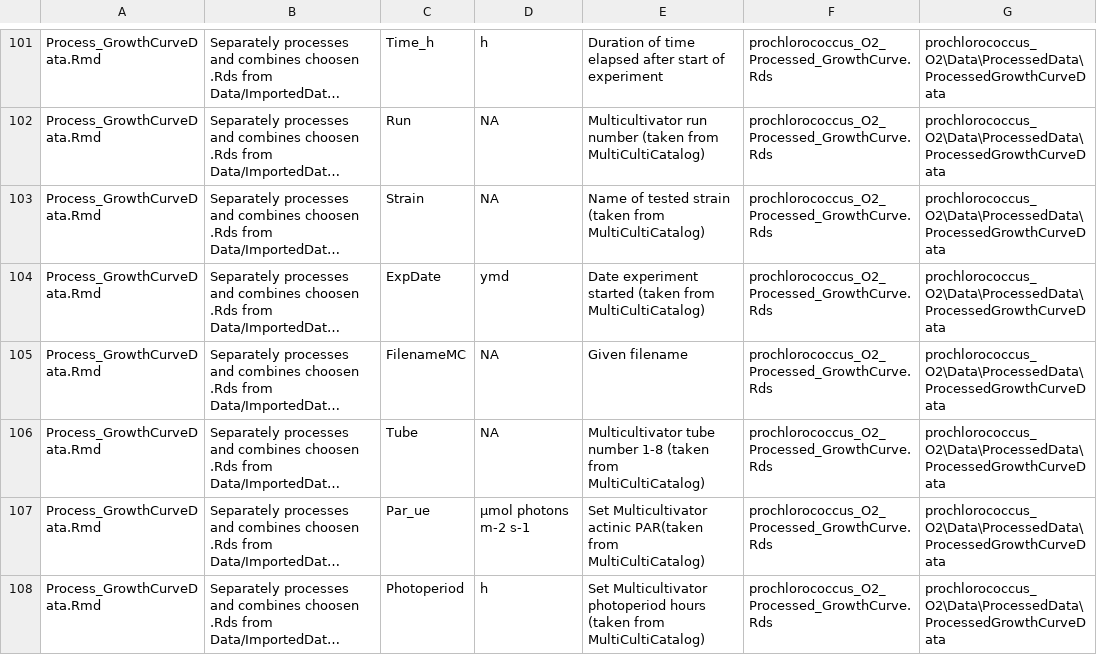
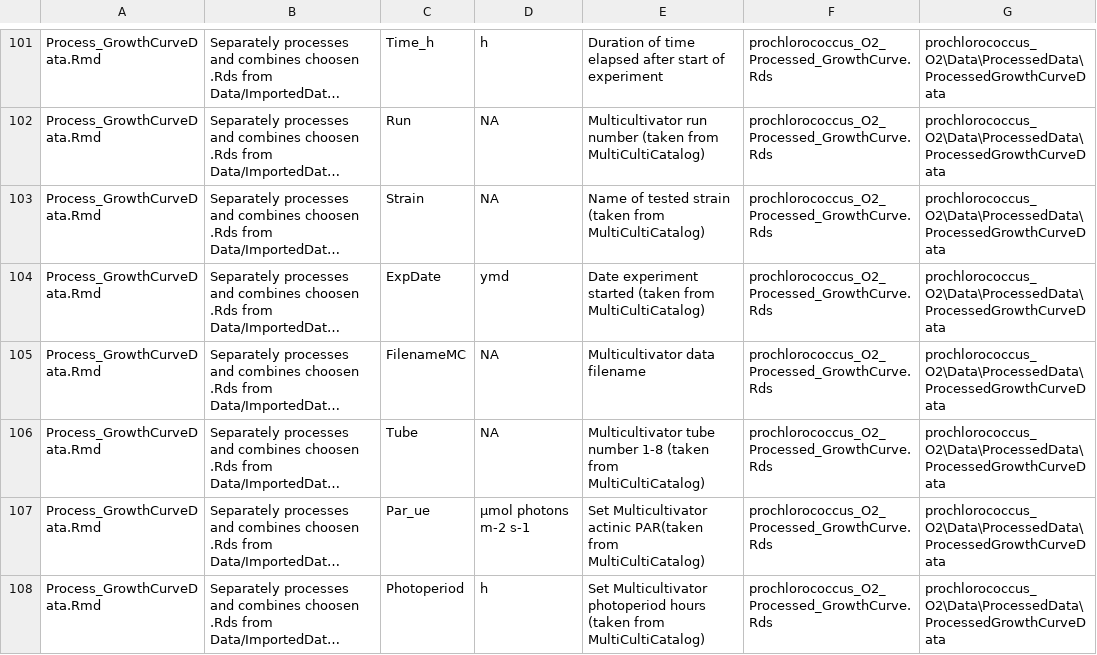
Before and after one commit to FundyPhytoPhys/prochlorococcus_o2, a CSV file: Docs/Prochlorococcus_O2_DataDictionary.csv, drawn as a sheet; only a part is shown, gaps mark what is left out; long unchanged cells end in …; the diff covers the shown part only; the diff names each change by its address in the sheet, - before the commit and + after, or states it on an @@ line.

Commit message:
data dictionary edits

```diff
--- a/Docs/Prochlorococcus_O2_DataDictionary.csv
+++ b/Docs/Prochlorococcus_O2_DataDictionary.csv
-E105: Given filename
+E105: Multicultivator data filename
```
Also changed, not shown: 24 edited cells elsewhere in this file.
